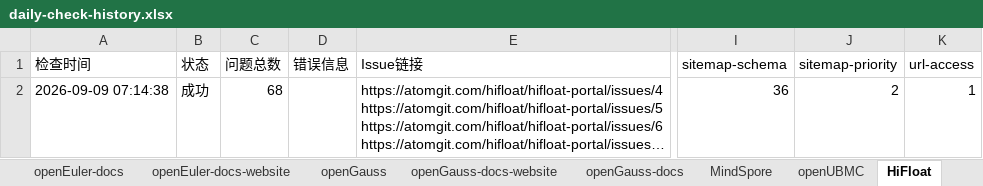
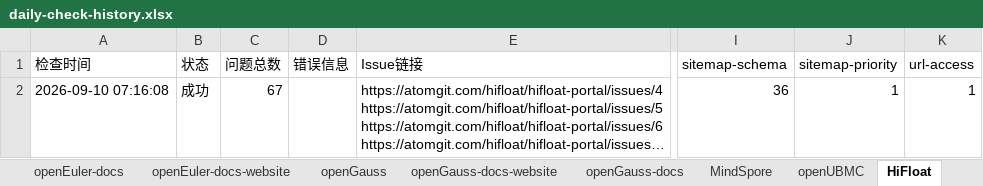
Before and after one commit to opensourceways/daily-check-workflow, an Excel workbook: daily-check-history.xlsx, sheet HiFloat, drawn as a sheet; only a part is shown, gaps mark what is left out; long unchanged cells end in …; values as stored, in another font and other column widths than the file's, no borders; the diff names each change by its address in the sheet, - before the commit and + after, or states it on an @@ line.

```diff
--- a/daily-check-history.xlsx (sheet HiFloat)
+++ b/daily-check-history.xlsx (sheet HiFloat)
-A2 (检查时间): 2026-09-09 07:14:38
+A2 (检查时间): 2026-09-10 07:16:08
-C2 (问题总数): 68
+C2 (问题总数): 67
-J2 (sitemap-priority): 2
+J2 (sitemap-priority): 1
```
Also changed, not shown: sheet openEuler-docs, sheet openEuler-docs-website, sheet openGauss-docs-website, sheet openGauss-docs, sheet openEuler, sheet openGauss, 2 more sheets.
